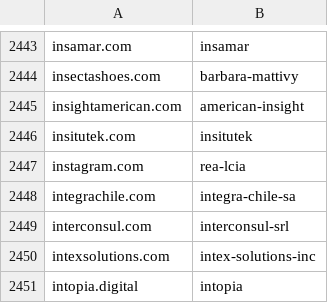
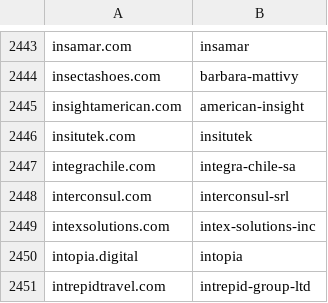
Before and after one commit to InvisiblePlatform/rosetta, a CSV file: bcorp/website_stub_bcorp.csv, drawn as a sheet; only a part is shown, gaps mark what is left out; the shorter side is filled out with more unchanged rows; the diff names each change by its address in the sheet, - before the commit and + after, or states it on an @@ line.

```diff
--- a/bcorp/website_stub_bcorp.csv
+++ b/bcorp/website_stub_bcorp.csv
-row 2447: instagram.com | rea-lcia
```
Also changed, not shown: 47 other files.
